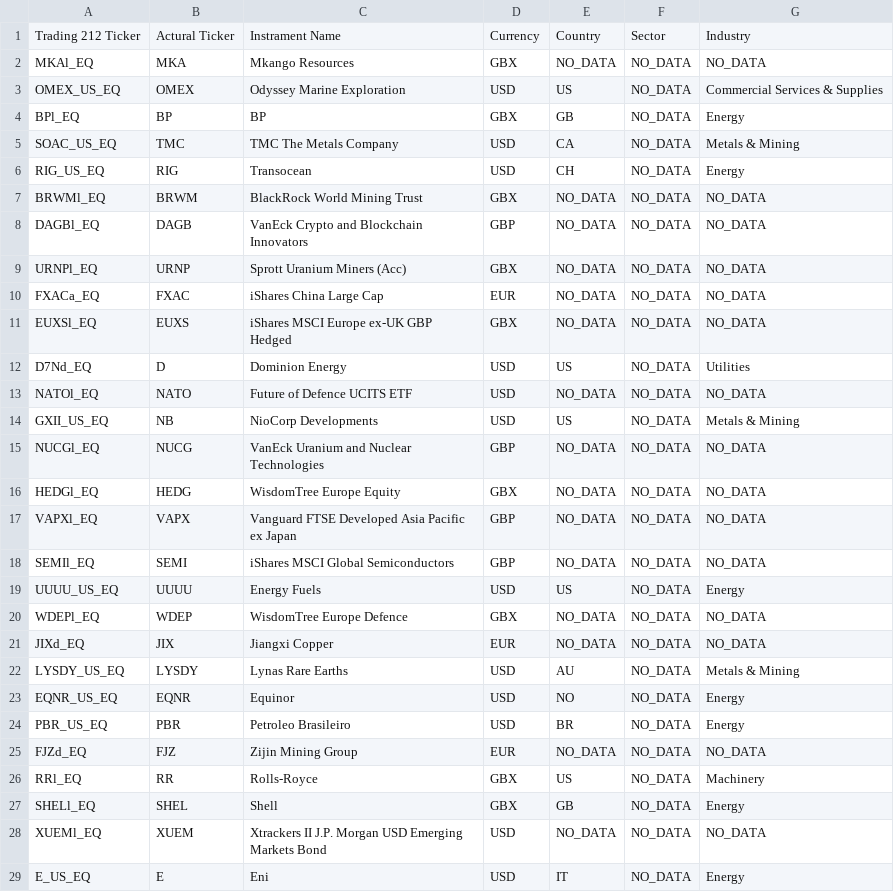
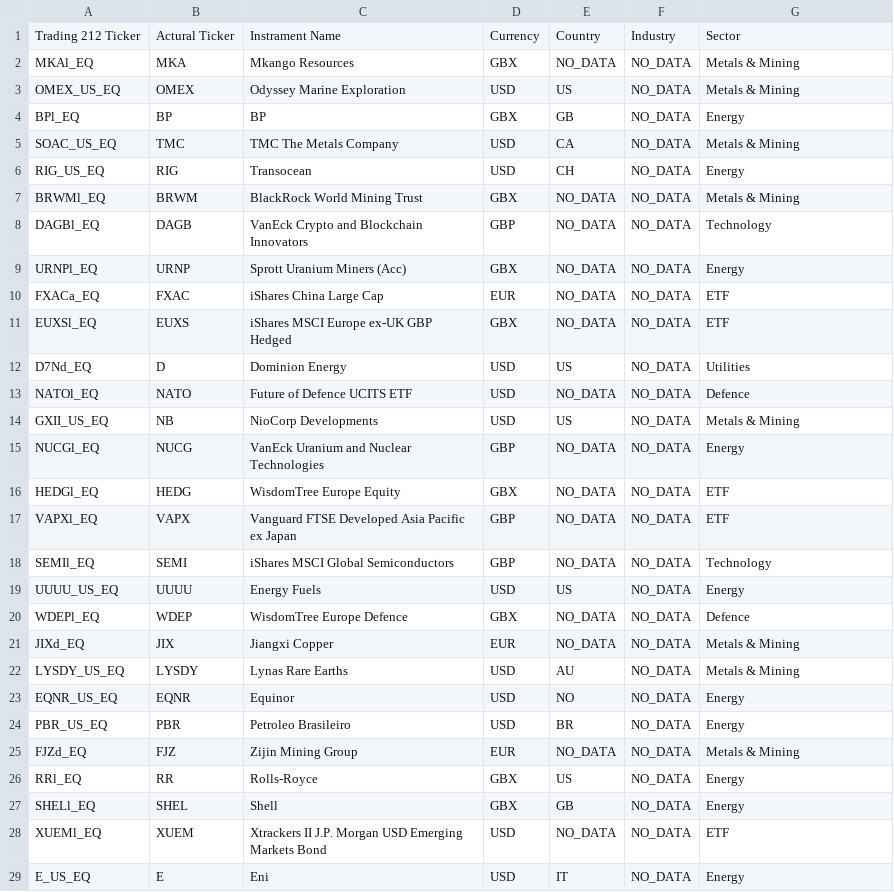
Before and after one commit to mace12345/FinanceBro, a CSV file: T212_Ticker_Dict.csv, drawn as a sheet; only a part is shown; the diff covers the shown part only.

Commit message:
update

```diff
--- a/T212_Ticker_Dict.csv
+++ b/T212_Ticker_Dict.csv
@@ -1,4 +1,4 @@
-Trading 212 Ticker,Actural Ticker,Instrament Name,Currency,Country,Sector,Industry
-MKAl_EQ,MKA,Mkango Resources,GBX,NO_DATA,NO_DATA,NO_DATA
-OMEX_US_EQ,OMEX,Odyssey Marine Exploration,USD,US,NO_DATA,Commercial Services & Supplies
+Trading 212 Ticker,Actural Ticker,Instrament Name,Currency,Country,Industry,Sector
+MKAl_EQ,MKA,Mkango Resources,GBX,NO_DATA,NO_DATA,Metals & Mining
+OMEX_US_EQ,OMEX,Odyssey Marine Exploration,USD,US,NO_DATA,Metals & Mining
 BPl_EQ,BP,BP,GBX,GB,NO_DATA,Energy
@@ -6,17 +6,17 @@ SOAC_US_EQ,TMC,TMC The Metals Company,USD,CA,NO_DATA,Metals & Mining
 RIG_US_EQ,RIG,Transocean,USD,CH,NO_DATA,Energy
-BRWMl_EQ,BRWM,BlackRock World Mining Trust,GBX,NO_DATA,NO_DATA,NO_DATA
-DAGBl_EQ,DAGB,VanEck Crypto and Blockchain Innovators,GBP,NO_DATA,NO_DATA,NO_DATA
-URNPl_EQ,URNP,Sprott Uranium Miners (Acc),GBX,NO_DATA,NO_DATA,NO_DATA
-FXACa_EQ,FXAC,iShares China Large Cap,EUR,NO_DATA,NO_DATA,NO_DATA
-EUXSl_EQ,EUXS,iShares MSCI Europe ex-UK GBP Hedged,GBX,NO_DATA,NO_DATA,NO_DATA
+BRWMl_EQ,BRWM,BlackRock World Mining Trust,GBX,NO_DATA,NO_DATA,Metals & Mining
+DAGBl_EQ,DAGB,VanEck Crypto and Blockchain Innovators,GBP,NO_DATA,NO_DATA,Technology
+URNPl_EQ,URNP,Sprott Uranium Miners (Acc),GBX,NO_DATA,NO_DATA,Energy
+FXACa_EQ,FXAC,iShares China Large Cap,EUR,NO_DATA,NO_DATA,ETF
+EUXSl_EQ,EUXS,iShares MSCI Europe ex-UK GBP Hedged,GBX,NO_DATA,NO_DATA,ETF
 D7Nd_EQ,D,Dominion Energy,USD,US,NO_DATA,Utilities
-NATOl_EQ,NATO,Future of Defence UCITS ETF,USD,NO_DATA,NO_DATA,NO_DATA
+NATOl_EQ,NATO,Future of Defence UCITS ETF,USD,NO_DATA,NO_DATA,Defence
 GXII_US_EQ,NB,NioCorp Developments,USD,US,NO_DATA,Metals & Mining
-NUCGl_EQ,NUCG,VanEck Uranium and Nuclear Technologies,GBP,NO_DATA,NO_DATA,NO_DATA
-HEDGl_EQ,HEDG,WisdomTree Europe Equity,GBX,NO_DATA,NO_DATA,NO_DATA
-VAPXl_EQ,VAPX,Vanguard FTSE Developed Asia Pacific ex Japan,GBP,NO_DATA,NO_DATA,NO_DATA
-SEMIl_EQ,SEMI,iShares MSCI Global Semiconductors,GBP,NO_DATA,NO_DATA,NO_DATA
+NUCGl_EQ,NUCG,VanEck Uranium and Nuclear Technologies,GBP,NO_DATA,NO_DATA,Energy
+HEDGl_EQ,HEDG,WisdomTree Europe Equity,GBX,NO_DATA,NO_DATA,ETF
+VAPXl_EQ,VAPX,Vanguard FTSE Developed Asia Pacific ex Japan,GBP,NO_DATA,NO_DATA,ETF
+SEMIl_EQ,SEMI,iShares MSCI Global Semiconductors,GBP,NO_DATA,NO_DATA,Technology
 UUUU_US_EQ,UUUU,Energy Fuels,USD,US,NO_DATA,Energy
-WDEPl_EQ,WDEP,WisdomTree Europe Defence,GBX,NO_DATA,NO_DATA,NO_DATA
-JIXd_EQ,JIX,Jiangxi Copper,EUR,NO_DATA,NO_DATA,NO_DATA
+WDEPl_EQ,WDEP,WisdomTree Europe Defence,GBX,NO_DATA,NO_DATA,Defence
+JIXd_EQ,JIX,Jiangxi Copper,EUR,NO_DATA,NO_DATA,Metals & Mining
 LYSDY_US_EQ,LYSDY,Lynas Rare Earths,USD,AU,NO_DATA,Metals & Mining
@@ -24,6 +24,6 @@ EQNR_US_EQ,EQNR,Equinor,USD,NO,NO_DATA,Energy
 PBR_US_EQ,PBR,Petroleo Brasileiro,USD,BR,NO_DATA,Energy
-FJZd_EQ,FJZ,Zijin Mining Group,EUR,NO_DATA,NO_DATA,NO_DATA
-RRl_EQ,RR,Rolls-Royce,GBX,US,NO_DATA,Machinery
+FJZd_EQ,FJZ,Zijin Mining Group,EUR,NO_DATA,NO_DATA,Metals & Mining
+RRl_EQ,RR,Rolls-Royce,GBX,US,NO_DATA,Energy
 SHELl_EQ,SHEL,Shell,GBX,GB,NO_DATA,Energy
-XUEMl_EQ,XUEM,Xtrackers II J.P. Morgan USD Emerging Markets Bond,USD,NO_DATA,NO_DATA,NO_DATA
+XUEMl_EQ,XUEM,Xtrackers II J.P. Morgan USD Emerging Markets Bond,USD,NO_DATA,NO_DATA,ETF
 E_US_EQ,E,Eni,USD,IT,NO_DATA,Energy
```
Also changed, not shown: 23 edited cells elsewhere in this file.
